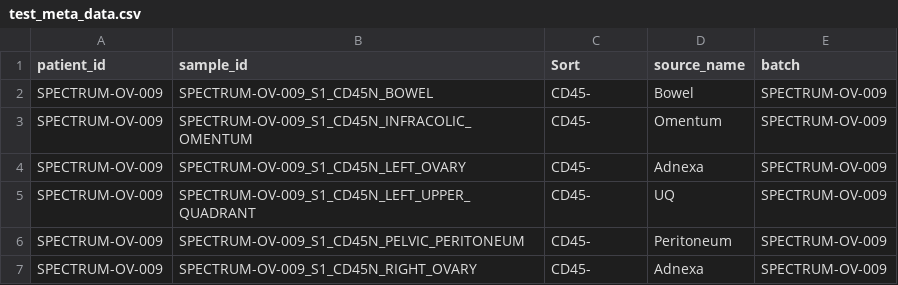
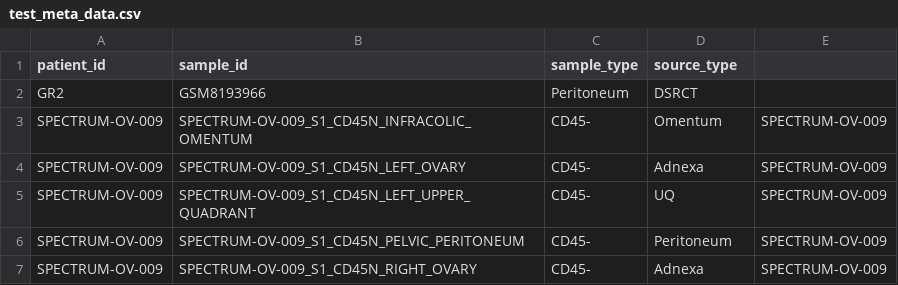
Before and after one commit to WangLab-ComputationalBiology/btc-scrna-pipeline, a CSV file: assets/test_meta_data.csv, drawn as a sheet; only a part is shown.

```diff
--- a/assets/test_meta_data.csv
+++ b/assets/test_meta_data.csv
@@ -1,3 +1,3 @@
-patient_id,sample_id,Sort,source_name,batch
-SPECTRUM-OV-009,SPECTRUM-OV-009_S1_CD45N_BOWEL,CD45-,Bowel,SPECTRUM-OV-009
+patient_id,sample_id,sample_type,source_type
+GR2,GSM8193966,Peritoneum,DSRCT
 SPECTRUM-OV-009,SPECTRUM-OV-009_S1_CD45N_INFRACOLIC_OMENTUM,CD45-,Omentum,SPECTRUM-OV-009
```
Also changed, not shown: 1 other file.
